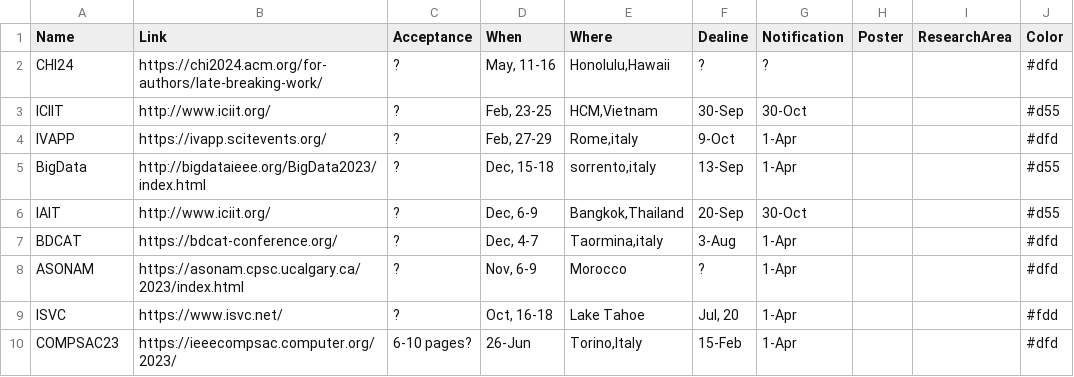
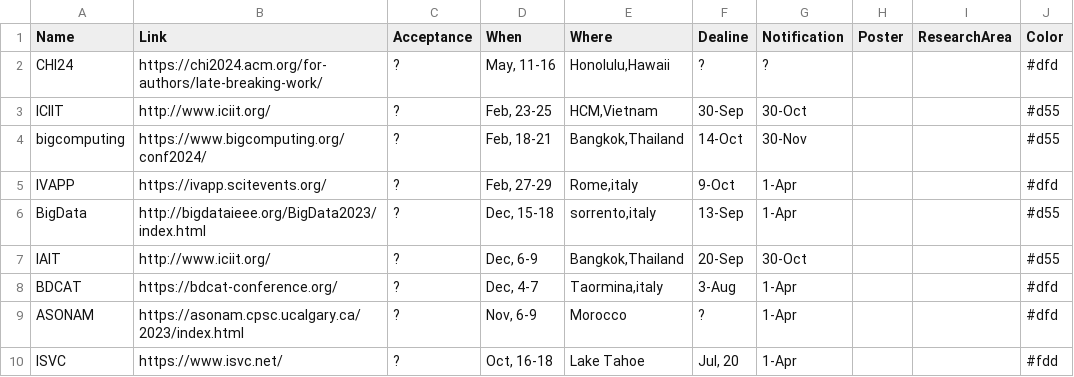
Before and after one commit to iDataVisualizationLab/idatavisualizationlab.github.io, a TSV file: data/conferences.tsv, drawn as a sheet; only a part is shown; the shorter side is filled out with more unchanged rows.

Commit message:
Update conferences.tsv

```diff
--- a/data/conferences.tsv
+++ b/data/conferences.tsv
@@ -3,2 +3,3 @@ CHI24	https://chi2024.acm.org/for-authors/late-breaking-work/	?	May, 11-16	"Hono
 ICIIT	http://www.iciit.org/	?	Feb, 23-25	"HCM,Vietnam"	30-Sep	30-Oct			#d55
+bigcomputing	https://www.bigcomputing.org/conf2024/	?	Feb, 18-21	"Bangkok,Thailand"	14-Oct	30-Nov			#d55
 IVAPP	https://ivapp.scitevents.org/	?	Feb, 27-29	"Rome,italy"	9-Oct	1-Apr			#dfd
```
